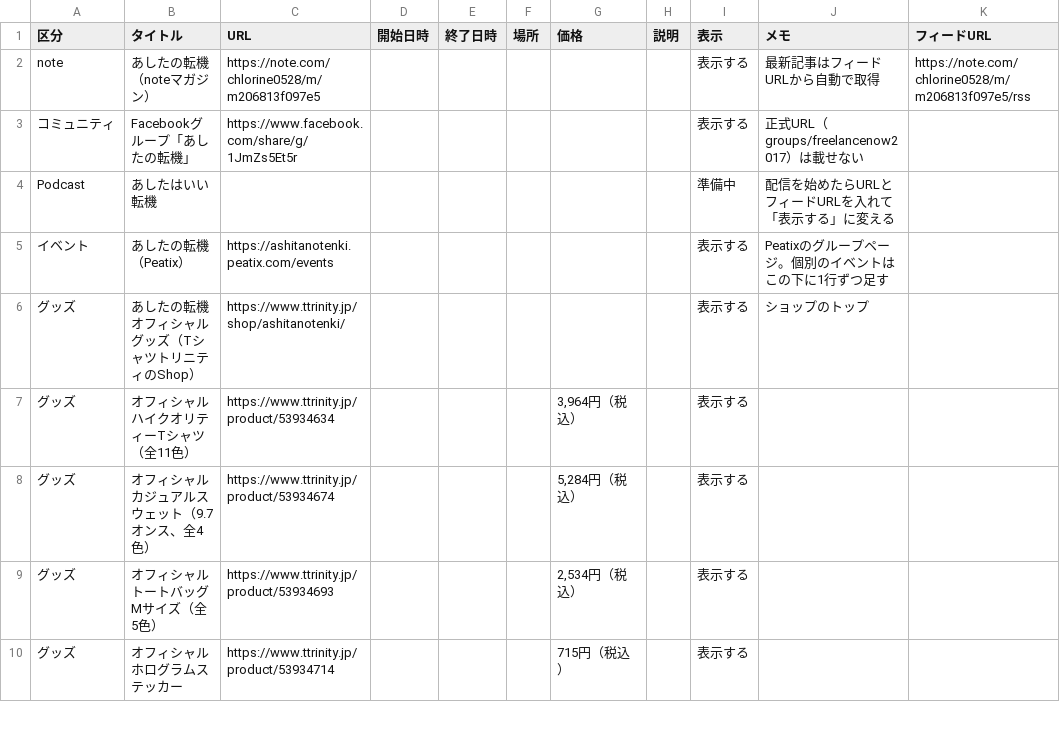
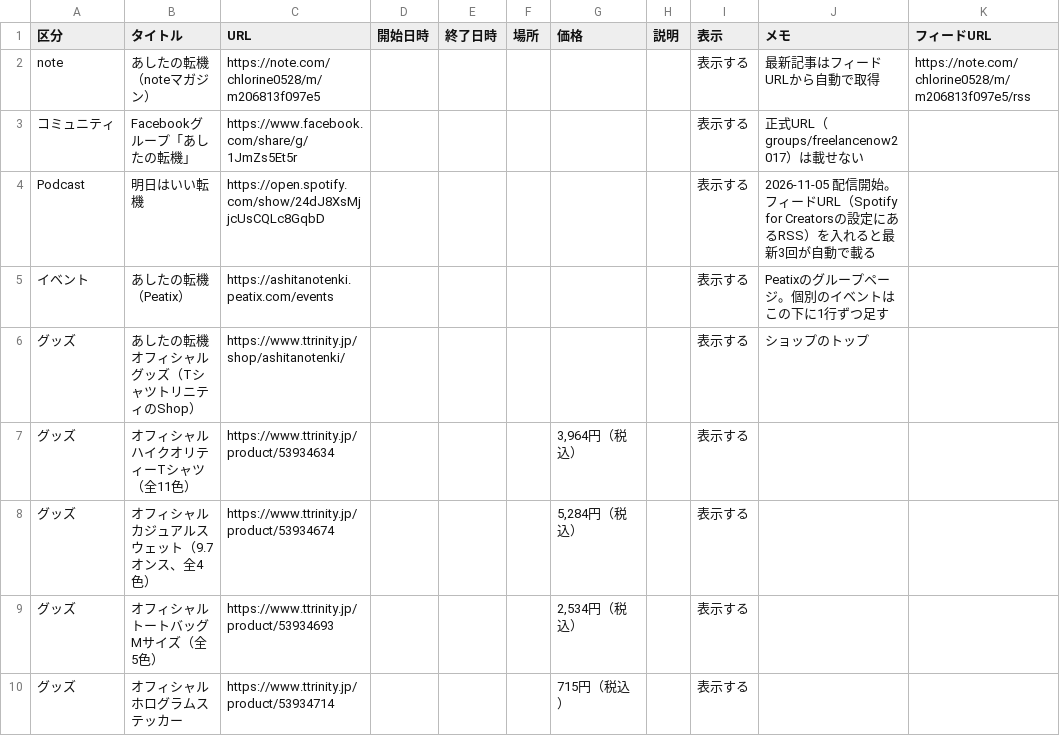
Before and after one commit to ashitano-tenki/ashitano-tenki.github.io, a CSV file: data/project.csv, drawn as a sheet; only a part is shown.

```diff
--- a/data/project.csv
+++ b/data/project.csv
@@ -3,3 +3,3 @@ note,あしたの転機（noteマガジン）,https://note.com/chlorine0528/m/m2
 コミュニティ,Facebookグループ「あしたの転機」,https://www.facebook.com/share/g/1JmZs5Et5r,,,,,,表示する,正式URL（groups/freelancenow2017）は載せない,
-Podcast,あしたはいい転機,,,,,,,準備中,配信を始めたらURLとフィードURLを入れて「表示する」に変える,
+Podcast,明日はいい転機,https://open.spotify.com/show/24dJ8XsMjjcUsCQLc8GqbD,,,,,,表示する,2026-11-05 配信開始。フィードURL（Spotify for Creatorsの設定にあるRSS）を入れると最新3回が自動で載る,
 イベント,あしたの転機（Peatix）,https://ashitanotenki.peatix.com/events,,,,,,表示する,Peatixのグループページ。個別のイベントはこの下に1行ずつ足す,
```
Also changed, not shown: 41 other files.
